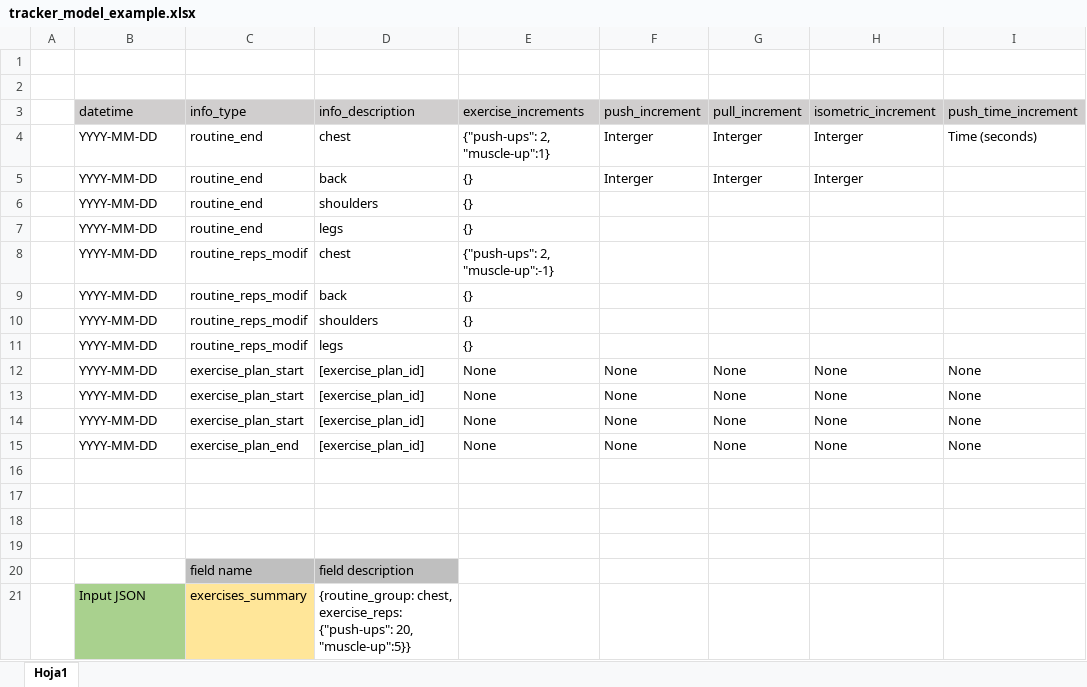
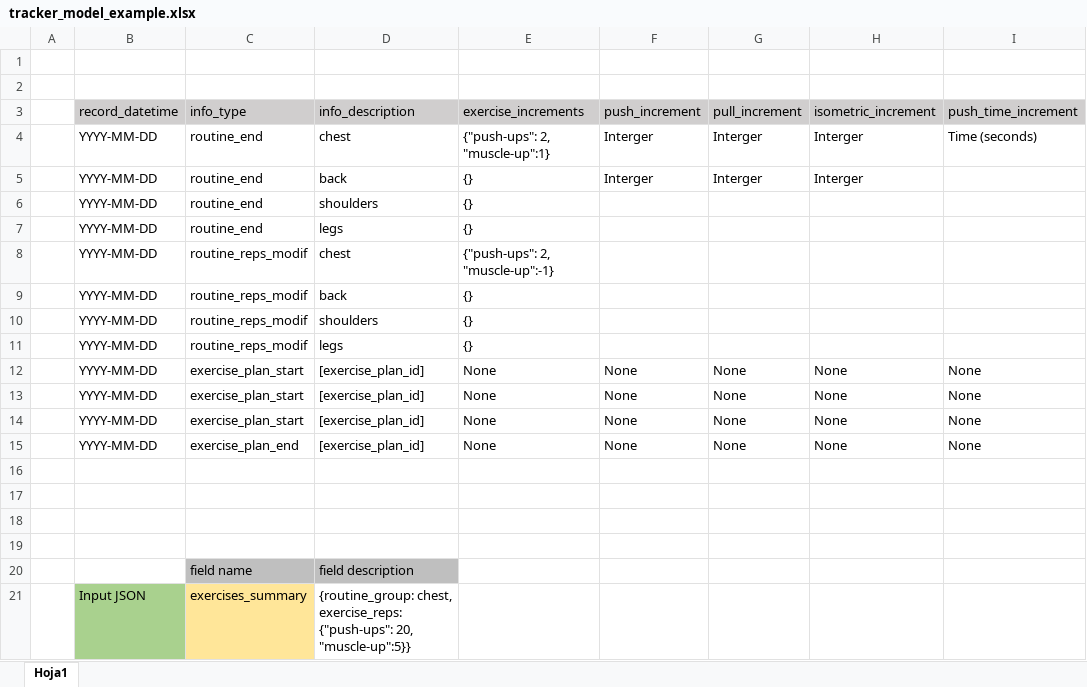
Before and after one commit to RodrigoAlGueBe/mancaperros_app, an Excel workbook: tracker_model_example.xlsx, sheet Hoja1, drawn as a sheet; only a part is shown; values as stored, in another font and other column widths than the file's, no borders; the diff names each change by its address in the sheet, - before the commit and + after, or states it on an @@ line.

```diff
--- a/tracker_model_example.xlsx (sheet Hoja1)
+++ b/tracker_model_example.xlsx (sheet Hoja1)
-B3: datetime
+B3: record_datetime
```
Also changed, not shown: 10 other files.
